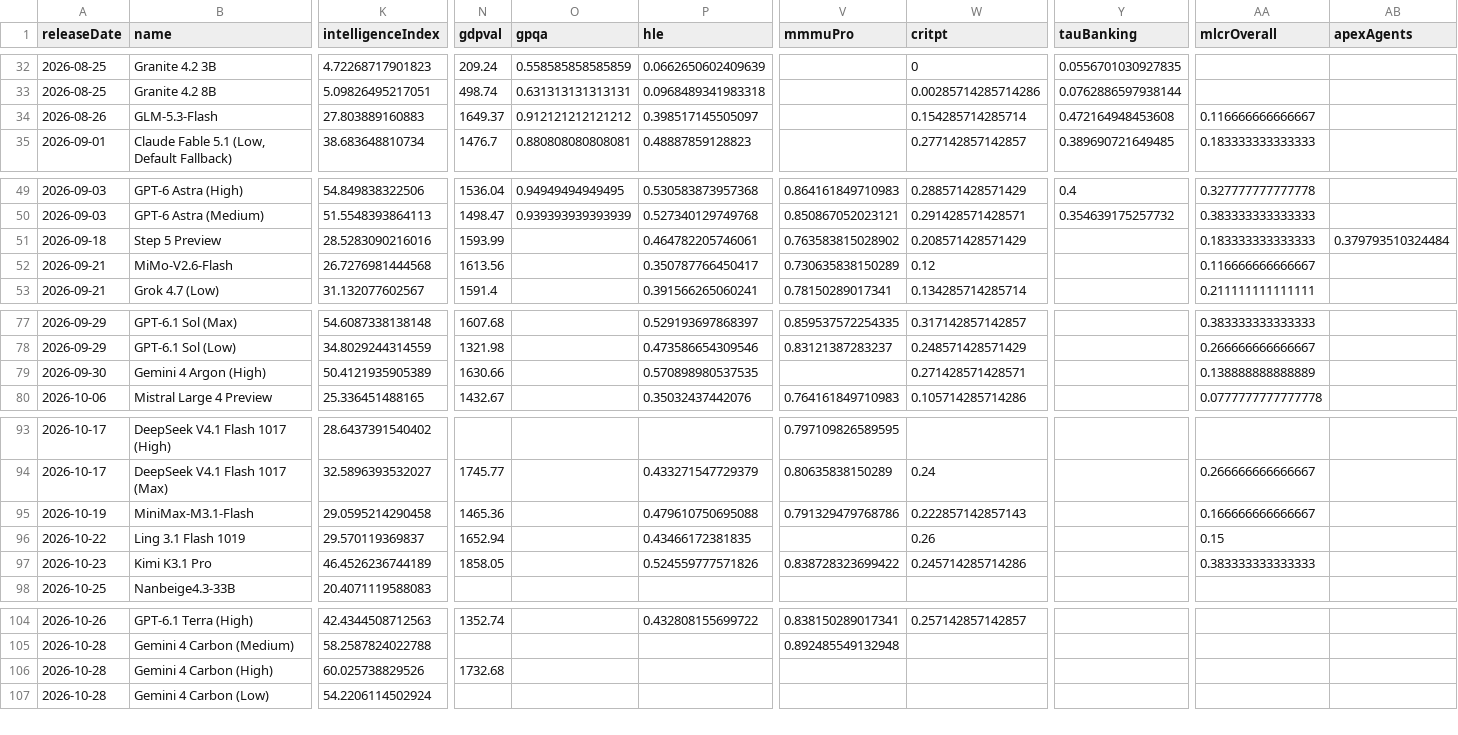
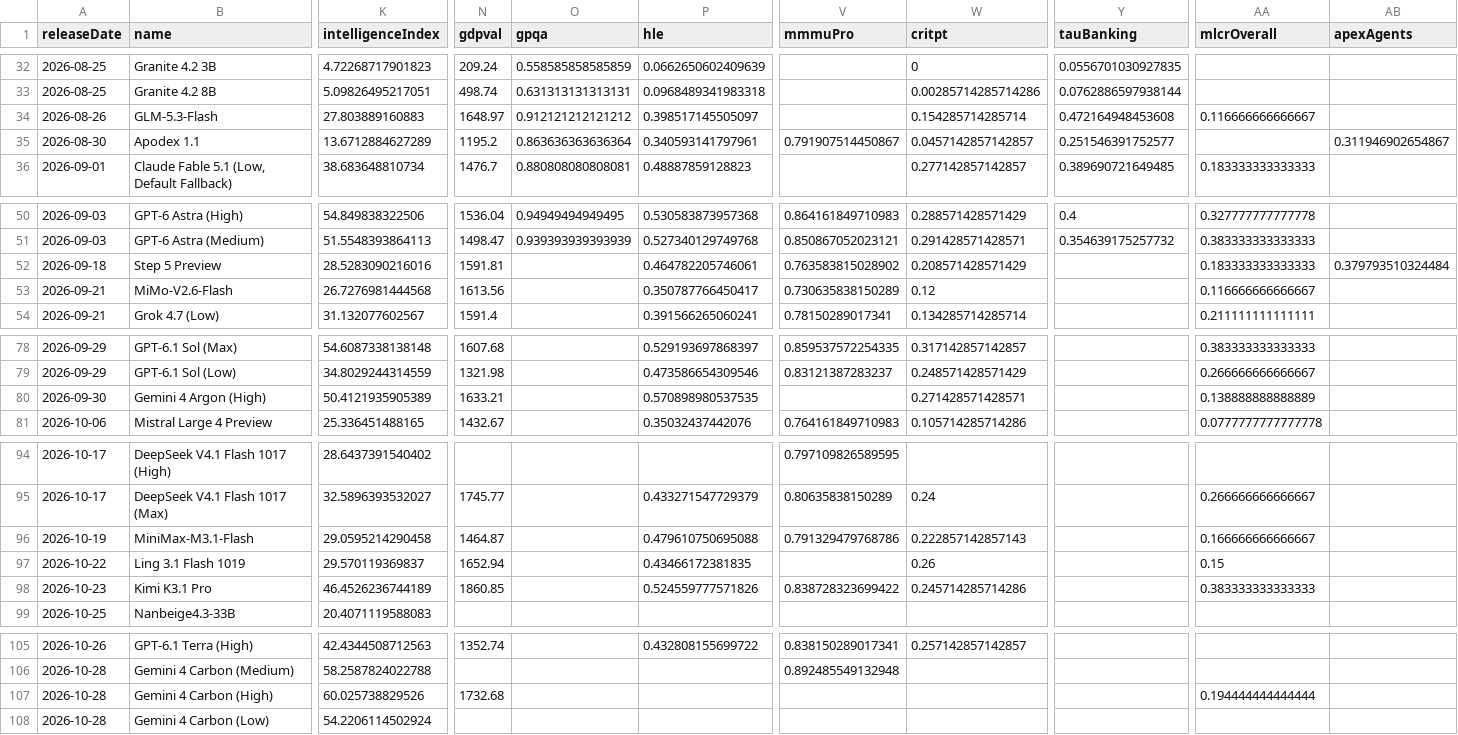
Before and after one commit to reaperpatric-max/frontier-model-intelligence, a CSV file: aa_models.csv, drawn as a sheet; only a part is shown, gaps mark what is left out; addresses are those after the commit; rows hold the shown columns only; the diff names each change by its address in the sheet, - before the commit and + after, or states it on an @@ line.

```diff
--- a/aa_models.csv
+++ b/aa_models.csv
-N34 (gdpval): 1649.37
+N34 (gdpval): 1648.97
+row 35: 2026-08-30 | Apodex 1.1 | 13.6712884627289 | 1195.2 | 0.863636363636364 | 0.340593141797961 | 0.791907514450867 | 0.0457142857142857 | 0.251546391752577 |  | 0.311946902654867
-N52 (gdpval): 1593.99
+N52 (gdpval): 1591.81
-N80 (gdpval): 1630.66
+N80 (gdpval): 1633.21
-N96 (gdpval): 1465.36
+N96 (gdpval): 1464.87
-N98 (gdpval): 1858.05
+N98 (gdpval): 1860.85
-AA107 (mlcrOverall): (empty)
+AA107 (mlcrOverall): 0.194444444444444
```
Also changed, not shown: 4 other files.
